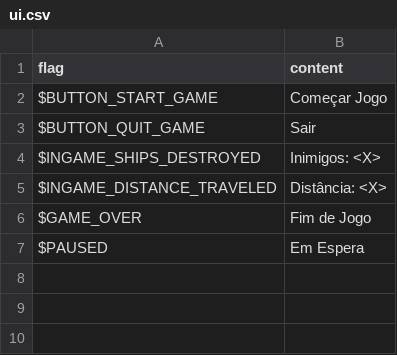
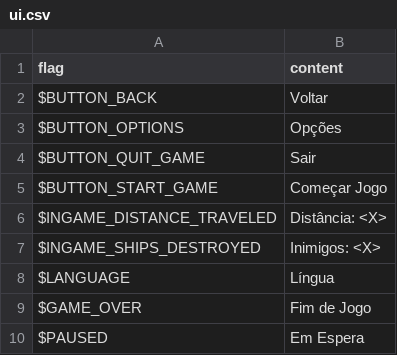
Before and after one commit to alexdantas/ludum-dare-30, a CSV file: assets/locales/pt-BR/ui.csv, drawn as a sheet.

Commit message:
Added menu "Options" :speech_balloon:

```diff
--- a/assets/locales/pt-BR/ui.csv
+++ b/assets/locales/pt-BR/ui.csv
@@ -1,6 +1,9 @@
 "flag","content",
+"$BUTTON_BACK","Voltar",
+"$BUTTON_OPTIONS","Opções",
+"$BUTTON_QUIT_GAME","Sair",
 "$BUTTON_START_GAME","Começar Jogo",
-"$BUTTON_QUIT_GAME","Sair",
+"$INGAME_DISTANCE_TRAVELED","Distância: <X>",
 "$INGAME_SHIPS_DESTROYED","Inimigos: <X>",
-"$INGAME_DISTANCE_TRAVELED","Distância: <X>",
+"$LANGUAGE","Língua",
 "$GAME_OVER","Fim de Jogo",
```
Also changed, not shown: assets/locales/en-US/ui.csv, 7 other files.
